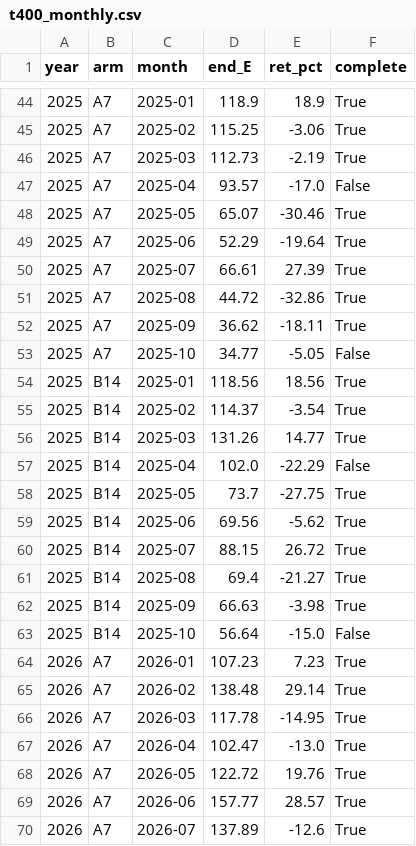
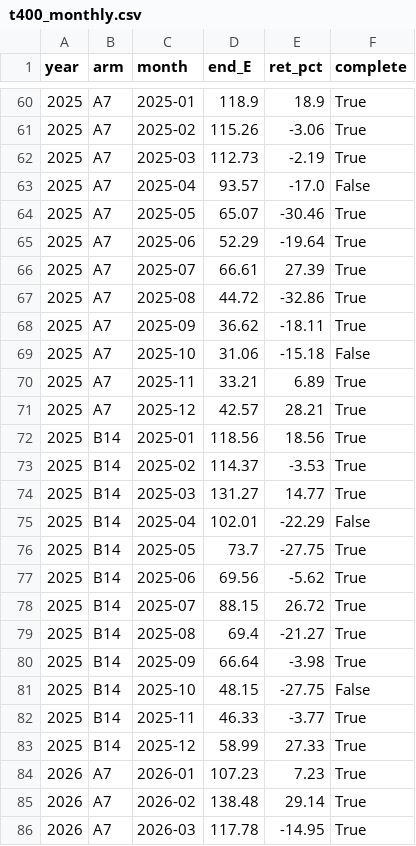
Before and after one commit to nadavsbz/jev-xauusd, a CSV file: docs/agents/grok_data/t400/t400_monthly.csv, drawn as a sheet; only a part is shown, gaps mark what is left out; the shorter side is filled out with more unchanged rows; the diff covers the shown part only.

```diff
--- a/docs/agents/grok_data/t400/t400_monthly.csv
+++ b/docs/agents/grok_data/t400/t400_monthly.csv
@@ -44,3 +60,3 @@ year,arm,month,end_E,ret_pct,complete
 2025,A7,2025-01,118.9,18.9,True
-2025,A7,2025-02,115.25,-3.06,True
+2025,A7,2025-02,115.26,-3.06,True
 2025,A7,2025-03,112.73,-2.19,True
@@ -52,7 +68,9 @@ year,arm,month,end_E,ret_pct,complete
 2025,A7,2025-09,36.62,-18.11,True
-2025,A7,2025-10,34.77,-5.05,False
+2025,A7,2025-10,31.06,-15.18,False
+2025,A7,2025-11,33.21,6.89,True
+2025,A7,2025-12,42.57,28.21,True
 2025,B14,2025-01,118.56,18.56,True
-2025,B14,2025-02,114.37,-3.54,True
-2025,B14,2025-03,131.26,14.77,True
-2025,B14,2025-04,102.0,-22.29,False
+2025,B14,2025-02,114.37,-3.53,True
+2025,B14,2025-03,131.27,14.77,True
+2025,B14,2025-04,102.01,-22.29,False
 2025,B14,2025-05,73.7,-27.75,True
@@ -61,4 +79,6 @@ year,arm,month,end_E,ret_pct,complete
 2025,B14,2025-08,69.4,-21.27,True
-2025,B14,2025-09,66.63,-3.98,True
-2025,B14,2025-10,56.64,-15.0,False
+2025,B14,2025-09,66.64,-3.98,True
+2025,B14,2025-10,48.15,-27.75,False
+2025,B14,2025-11,46.33,-3.77,True
+2025,B14,2025-12,58.99,27.33,True
 2026,A7,2026-01,107.23,7.23,True
```
Also changed, not shown: 16 added rows and 4 edited cells elsewhere in this file, docs/agents/grok_data/t400/t400_cuts.csv, docs/agents/grok_data/t400/t400_years.csv, 9 other files.
